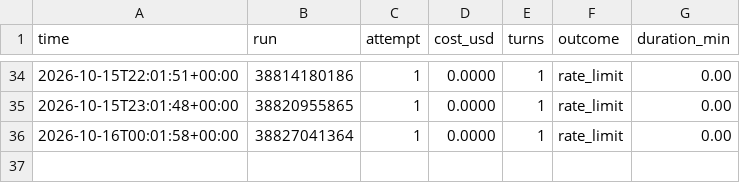
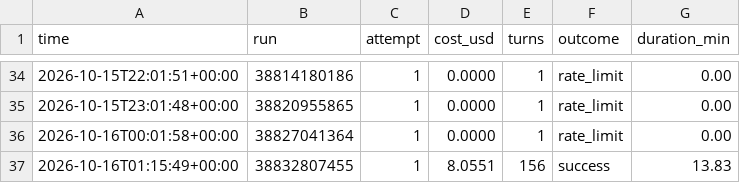
Before and after one commit to lee-coarasco/sevents-os, a TSV file: usage/ledger.tsv, drawn as a sheet; only a part is shown, gaps mark what is left out; the diff names each change by its address in the sheet, - before the commit and + after, or states it on an @@ line.

```diff
--- a/usage/ledger.tsv
+++ b/usage/ledger.tsv
+row 37: 2026-10-16T01:15:49+00:00 | 38832807455 | 1 | 8.0551 | 156 | success | 13.83
```
